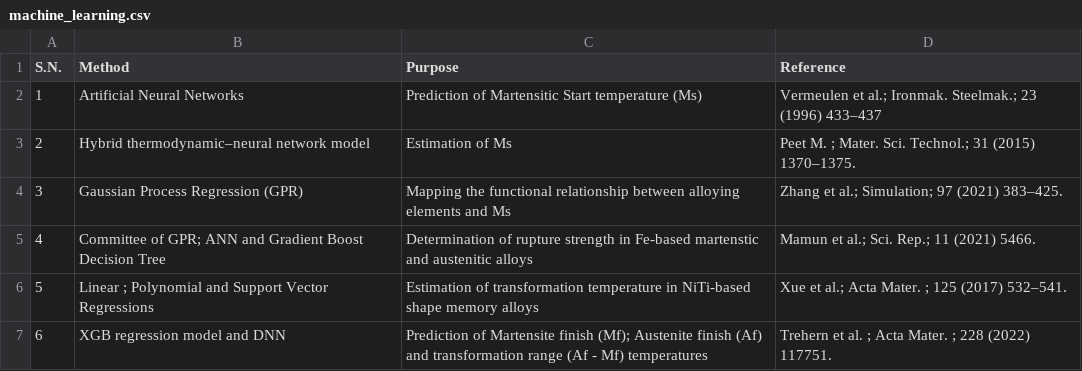
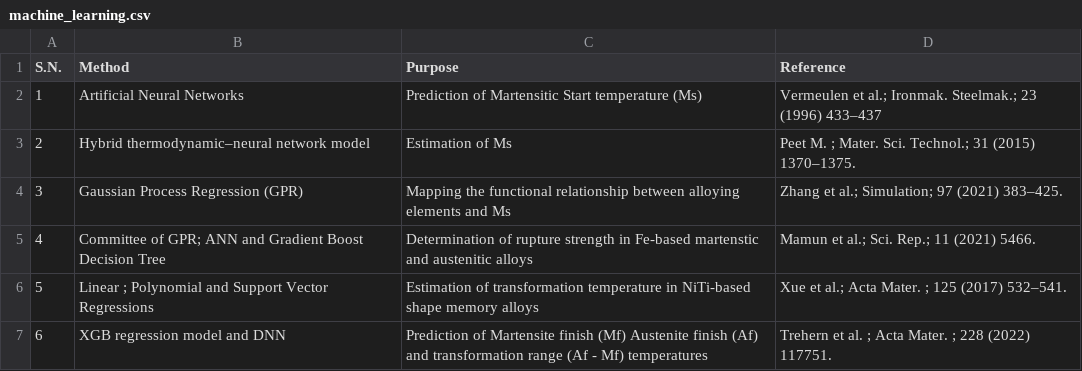
Before and after one commit to anilkunwar/martensitic_alloys, a CSV file: machine_learning.csv, drawn as a sheet.

Commit message:
Update machine_learning.csv

```diff
--- a/machine_learning.csv
+++ b/machine_learning.csv
@@ -6,2 +6,2 @@ S.N., Method, Purpose, Reference
 5, Linear ;  Polynomial and Support Vector Regressions, Estimation of transformation temperature in NiTi-based shape memory alloys, Xue et al.; Acta Mater. ; 125 (2017) 532–541.
-6, XGB regression model and DNN, Prediction of Martensite finish (Mf); Austenite finish (Af) and transformation range (Af - Mf) temperatures, Trehern et al. ; Acta Mater. ; 228 (2022) 117751.
+6, XGB regression model and DNN, Prediction of Martensite finish (Mf)  Austenite finish (Af) and transformation range (Af - Mf) temperatures, Trehern et al. ; Acta Mater. ; 228 (2022) 117751.
```
